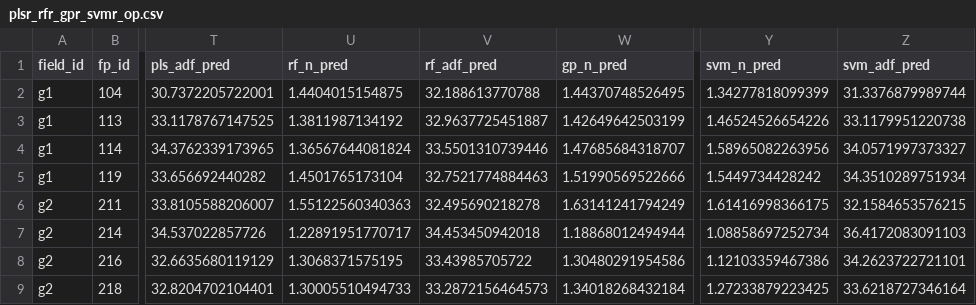
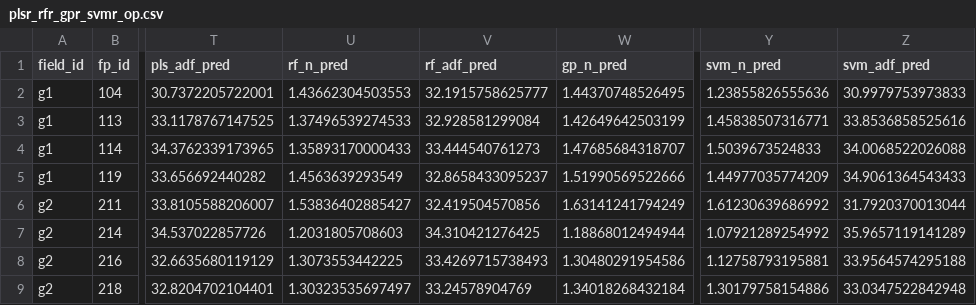
Before and after one commit to jmatics/fq_modelling_2018, a CSV file: output/models/plsr_rfr_gpr_svmr_op.csv, drawn as a sheet; only a part is shown, gaps mark what is left out; the diff covers the shown part only; the diff names each change by its address in the sheet, - before the commit and + after, or states it on an @@ line.

Commit message:
Tune parameter plot added and residual vs field id plot added and recalibrate svmr model

```diff
--- a/output/models/plsr_rfr_gpr_svmr_op.csv
+++ b/output/models/plsr_rfr_gpr_svmr_op.csv
-U2 (rf_n_pred): 1.4404015154875
+U2 (rf_n_pred): 1.43662304503553
-V2 (rf_adf_pred): 32.188613770788
+V2 (rf_adf_pred): 32.1915758625777
-Y2 (svm_n_pred): 1.34277818099399
+Y2 (svm_n_pred): 1.23855826555636
-Z2 (svm_adf_pred): 31.3376879989744
+Z2 (svm_adf_pred): 30.9979753973833
-U3 (rf_n_pred): 1.3811987134192
+U3 (rf_n_pred): 1.37496539274533
-V3 (rf_adf_pred): 32.9637725451887
+V3 (rf_adf_pred): 32.928581299084
-Y3 (svm_n_pred): 1.46524526654226
+Y3 (svm_n_pred): 1.45838507316771
-Z3 (svm_adf_pred): 33.1179951220738
+Z3 (svm_adf_pred): 33.8536858525616
-U4 (rf_n_pred): 1.36567644081824
+U4 (rf_n_pred): 1.35893170000433
-V4 (rf_adf_pred): 33.5501310739446
+V4 (rf_adf_pred): 33.444540761273
-Y4 (svm_n_pred): 1.58965082263956
+Y4 (svm_n_pred): 1.5039673524833
-Z4 (svm_adf_pred): 34.0571997373327
+Z4 (svm_adf_pred): 34.0068522026088
-U5 (rf_n_pred): 1.4501765173104
+U5 (rf_n_pred): 1.4563639293549
-V5 (rf_adf_pred): 32.7521774884463
+V5 (rf_adf_pred): 32.8658433095237
-Y5 (svm_n_pred): 1.5449734428242
+Y5 (svm_n_pred): 1.44977035774209
-Z5 (svm_adf_pred): 34.3510289751934
+Z5 (svm_adf_pred): 34.9061364543433
-U6 (rf_n_pred): 1.55122560340363
+U6 (rf_n_pred): 1.53836402885427
-V6 (rf_adf_pred): 32.495690218278
+V6 (rf_adf_pred): 32.419504570856
-Y6 (svm_n_pred): 1.61416998366175
+Y6 (svm_n_pred): 1.61230639686992
-Z6 (svm_adf_pred): 32.1584653576215
+Z6 (svm_adf_pred): 31.7920370013044
-U7 (rf_n_pred): 1.22891951770717
+U7 (rf_n_pred): 1.2031805708603
-V7 (rf_adf_pred): 34.453450942018
+V7 (rf_adf_pred): 34.310421276425
-Y7 (svm_n_pred): 1.08858697252734
+Y7 (svm_n_pred): 1.07921289254992
-Z7 (svm_adf_pred): 36.4172083091103
+Z7 (svm_adf_pred): 35.9657119141289
-U8 (rf_n_pred): 1.3068371575195
+U8 (rf_n_pred): 1.3073553442225
-V8 (rf_adf_pred): 33.43985705722
+V8 (rf_adf_pred): 33.4269715738493
-Y8 (svm_n_pred): 1.12103359467386
+Y8 (svm_n_pred): 1.12758793195881
-Z8 (svm_adf_pred): 34.2623722721101
+Z8 (svm_adf_pred): 33.9564574295188
-U9 (rf_n_pred): 1.30005510494733
+U9 (rf_n_pred): 1.30323535697497
-V9 (rf_adf_pred): 33.2872156464573
+V9 (rf_adf_pred): 33.24578904769
-Y9 (svm_n_pred): 1.27233879223425
+Y9 (svm_n_pred): 1.30179758154886
-Z9 (svm_adf_pred): 33.6218727346164
+Z9 (svm_adf_pred): 33.0347522842948
```
Also changed, not shown: 124 edited cells elsewhere in this file, 4 other files.
